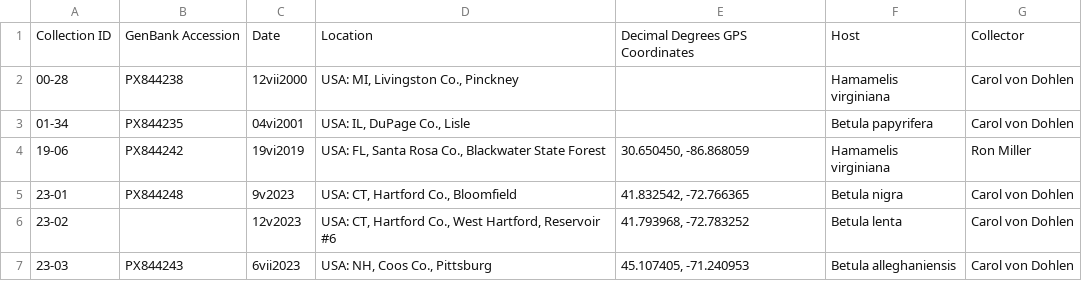
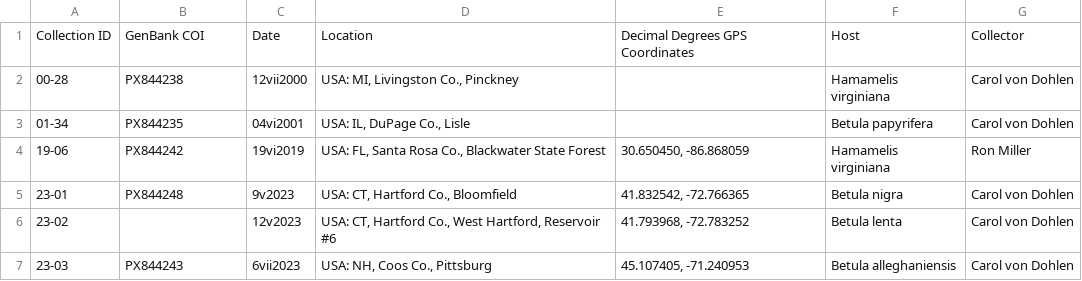
Before and after one commit to gavinmunson/Materials_Used, a CSV file: CollectionData.csv, drawn as a sheet; only a part is shown.

```diff
--- a/CollectionData.csv
+++ b/CollectionData.csv
@@ -1,2 +1,2 @@
-Collection ID,GenBank Accession,Date,Location,Decimal Degrees GPS Coordinates,Host,Collector
+Collection ID,GenBank COI,Date,Location,Decimal Degrees GPS Coordinates,Host,Collector
 00-28,PX844238,12vii2000,"USA: MI, Livingston Co., Pinckney",,Hamamelis virginiana,Carol von Dohlen
```
Also changed, not shown: 1 other file.
